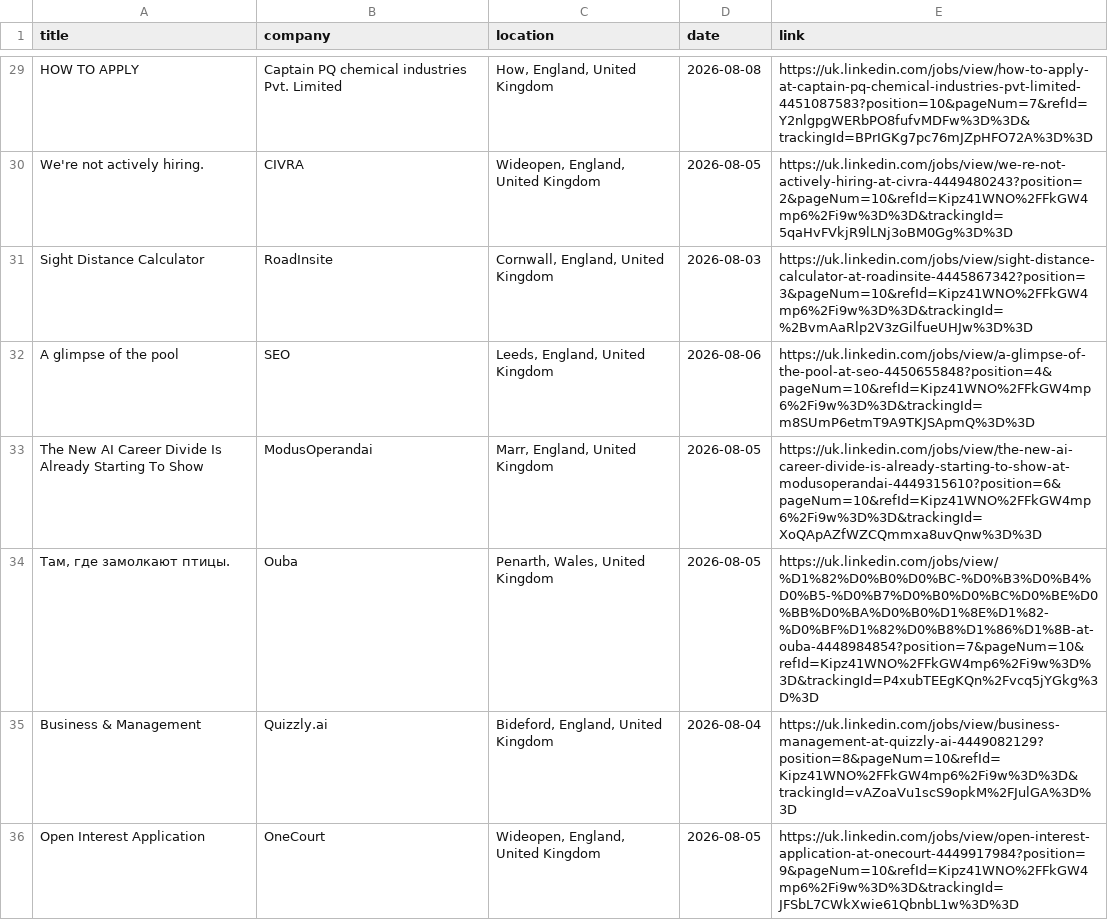
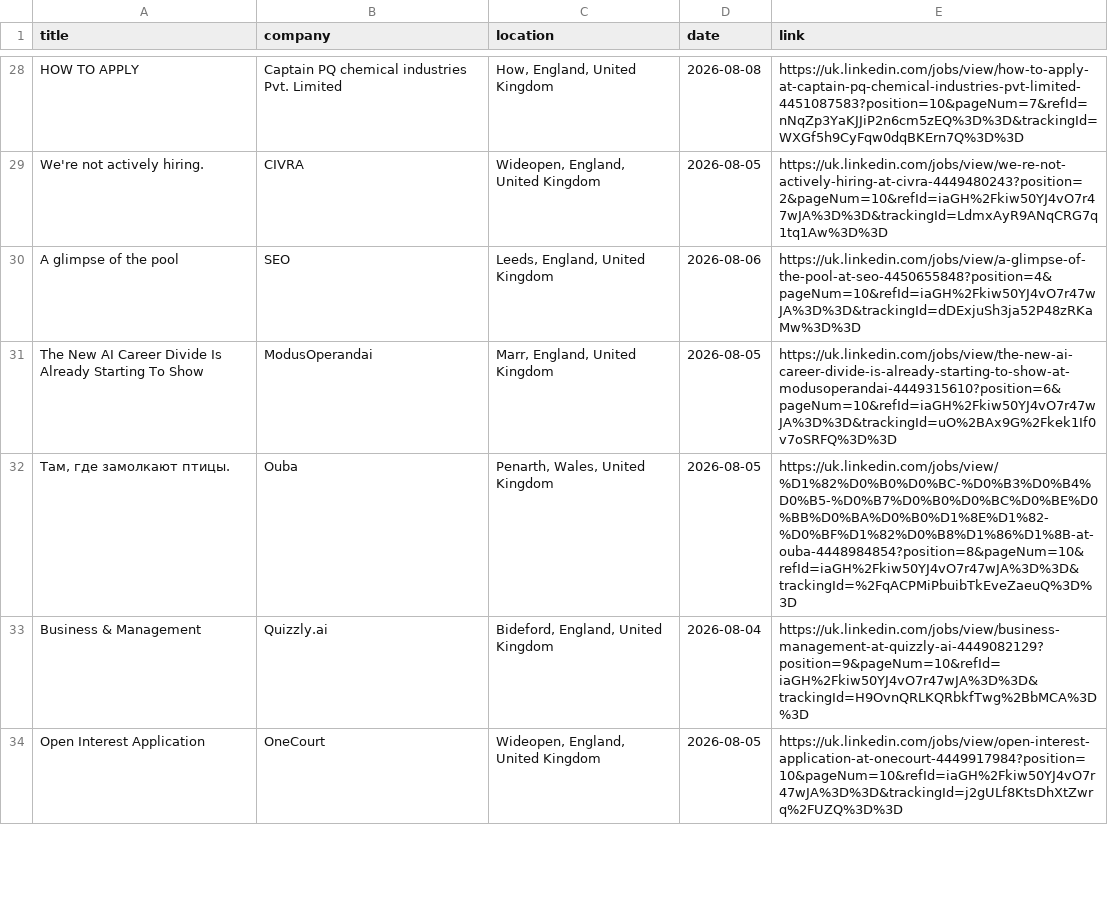
Before and after one commit to DaliaMuj/LinkedIn-Job-Tracker, a CSV file: data/jobs.csv, drawn as a sheet; only a part is shown, gaps mark what is left out; removed rows and columns are numbered as before the commit, all else as after; the diff covers the shown part only; the diff names each change by its address in the sheet, - before the commit and + after, or states it on an @@ line.

```diff
--- a/data/jobs.csv
+++ b/data/jobs.csv
-E28 (link): https://uk.linkedin.com/jobs/view/how-to-apply-at-captain-pq-chemical-industries-pvt-limited-4451087583?position=10&pageNum=7&refId=Y2nlgpgWERbPO8fufvMDFw%3D%3D&trackingId=BPrIGKg7pc76mJZpHFO72A%3D%3D
+E28 (link): https://uk.linkedin.com/jobs/view/how-to-apply-at-captain-pq-chemical-industries-pvt-limited-4451087583?position=10&pageNum=7&refId=nNqZp3YaKJJiP2n6cm5zEQ%3D%3D&trackingId=WXGf5h9CyFqw0dqBKErn7Q%3D%3D
-E29 (link): https://uk.linkedin.com/jobs/view/we-re-not-actively-hiring-at-civra-4449480243?position=2&pageNum=10&refId=Kipz41WNO%2FFkGW4mp6%2Fi9w%3D%3D&trackingId=5qaHvFVkjR9lLNj3oBM0Gg%3D%3D
+E29 (link): https://uk.linkedin.com/jobs/view/we-re-not-actively-hiring-at-civra-4449480243?position=2&pageNum=10&refId=iaGH%2Fkiw50YJ4vO7r47wJA%3D%3D&trackingId=LdmxAyR9ANqCRG7q1tq1Aw%3D%3D
-row 31: Sight Distance Calculator | RoadInsite | Cornwall, England, United Kingdom | 2026-08-03 | https://uk.linkedin.com/jobs/view/sight-distance-calculator-at-roadinsite-4445867342?position=3&pageNum=10&refId=Kipz41WNO%2FFkGW4mp6%2Fi9w%3D%3D&trackingId=%2BvmAaRlp2V3zGilfueUHJw%3D%3D
-E30 (link): https://uk.linkedin.com/jobs/view/a-glimpse-of-the-pool-at-seo-4450655848?position=4&pageNum=10&refId=Kipz41WNO%2FFkGW4mp6%2Fi9w%3D%3D&trackingId=m8SUmP6etmT9A9TKJSApmQ%3D%3D
+E30 (link): https://uk.linkedin.com/jobs/view/a-glimpse-of-the-pool-at-seo-4450655848?position=4&pageNum=10&refId=iaGH%2Fkiw50YJ4vO7r47wJA%3D%3D&trackingId=dDExjuSh3ja52P48zRKaMw%3D%3D
-E31 (link): https://uk.linkedin.com/jobs/view/the-new-ai-career-divide-is-already-starting-to-show-at-modusoperandai-4449315610?position=6&pageNum=10&refId=Kipz41WNO%2FFkGW4mp6%2Fi9w%3D%3D&trackingId=XoQApAZfWZCQmmxa8uvQnw%3D%3D
+E31 (link): https://uk.linkedin.com/jobs/view/the-new-ai-career-divide-is-already-starting-to-show-at-modusoperandai-4449315610?position=6&pageNum=10&refId=iaGH%2Fkiw50YJ4vO7r47wJA%3D%3D&trackingId=uO%2BAx9G%2Fkek1If0v7oSRFQ%3D%3D
-E32 (link): https://uk.linkedin.com/jobs/view/%D1%82%D0%B0%D0%BC-%D0%B3%D0%B4%D0%B5-%D0%B7%D0%B0%D0%BC%D0%BE%D0%BB%D0%BA%D0%B0%D1%8E%D1%82-%D0%BF%D1%82%D0%B8%D1%86%D1%8B-at-ouba-4448984854?position=7&pageNum=10&refId=Kipz41WNO%2FFkGW4mp6%2Fi9w%3D%3D&trackingId=P4xubTEEgKQn%2Fvcq5jYGkg%3D%3D
+E32 (link): https://uk.linkedin.com/jobs/view/%D1%82%D0%B0%D0%BC-%D0%B3%D0%B4%D0%B5-%D0%B7%D0%B0%D0%BC%D0%BE%D0%BB%D0%BA%D0%B0%D1%8E%D1%82-%D0%BF%D1%82%D0%B8%D1%86%D1%8B-at-ouba-4448984854?position=8&pageNum=10&refId=iaGH%2Fkiw50YJ4vO7r47wJA%3D%3D&trackingId=%2FqACPMiPbuibTkEveZaeuQ%3D%3D
-E33 (link): https://uk.linkedin.com/jobs/view/business-management-at-quizzly-ai-4449082129?position=8&pageNum=10&refId=Kipz41WNO%2FFkGW4mp6%2Fi9w%3D%3D&trackingId=vAZoaVu1scS9opkM%2FJulGA%3D%3D
+E33 (link): https://uk.linkedin.com/jobs/view/business-management-at-quizzly-ai-4449082129?position=9&pageNum=10&refId=iaGH%2Fkiw50YJ4vO7r47wJA%3D%3D&trackingId=H9OvnQRLKQRbkfTwg%2BbMCA%3D%3D
-E34 (link): https://uk.linkedin.com/jobs/view/open-interest-application-at-onecourt-4449917984?position=9&pageNum=10&refId=Kipz41WNO%2FFkGW4mp6%2Fi9w%3D%3D&trackingId=JFSbL7CWkXwie61QbnbL1w%3D%3D
+E34 (link): https://uk.linkedin.com/jobs/view/open-interest-application-at-onecourt-4449917984?position=10&pageNum=10&refId=iaGH%2Fkiw50YJ4vO7r47wJA%3D%3D&trackingId=j2gULf8KtsDhXtZwrq%2FUZQ%3D%3D
```
Also changed, not shown: 8 added rows, 15 removed rows and 52 edited cells elsewhere in this file.
